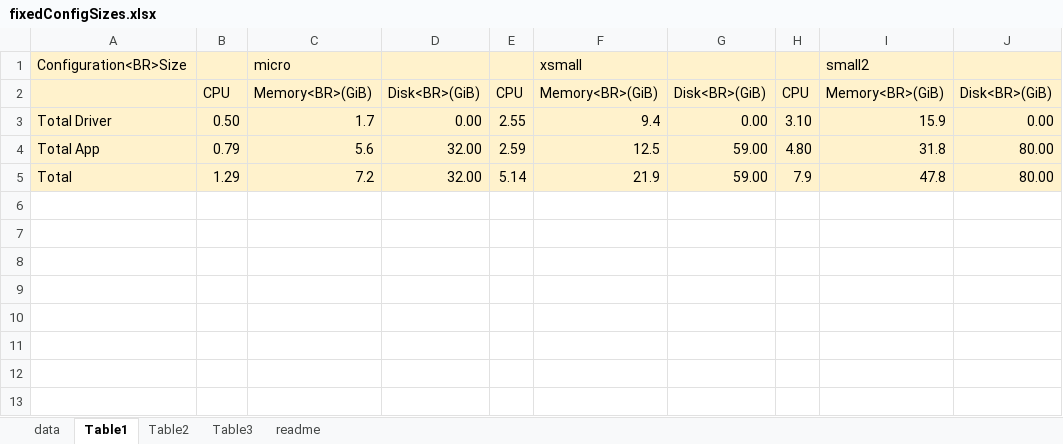
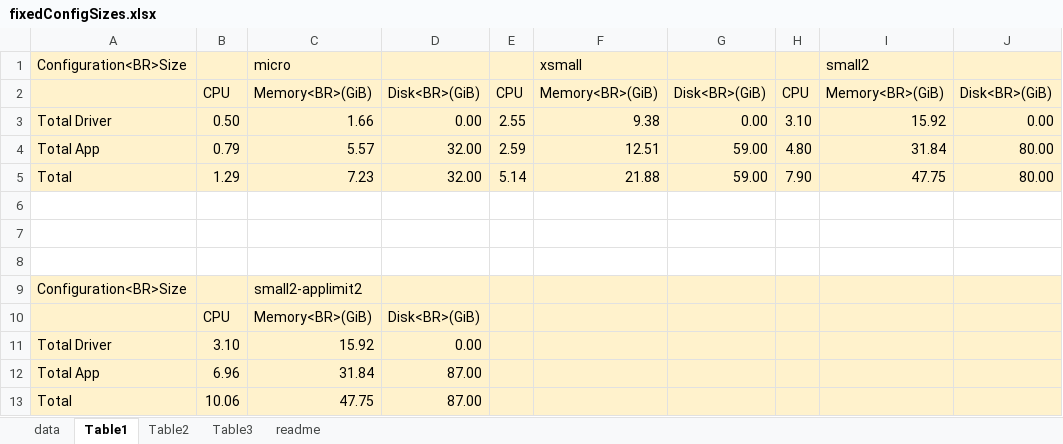
Before and after one commit to vmware/weathervane, an Excel workbook: doc/sourceFiles/fixedConfigSizes.xlsx, sheet Table1, drawn as a sheet; values as stored, in another font and other column widths than the file's, no borders; the diff names each change by its address in the sheet, - before the commit and + after, or states it on an @@ line.

Commit message:
doc updates to 2.1, remove small2-applimit1, update fixedConfigsSizes.xlsx and tables
Signed-off-by: Benjamin Hoflich <45051453+bhoflich@users.noreply.github.com>

```diff
--- a/doc/sourceFiles/fixedConfigSizes.xlsx (sheet Table1)
+++ b/doc/sourceFiles/fixedConfigSizes.xlsx (sheet Table1)
-C3: 1.7
+C3: 1.66
-F3: 9.4
+F3: 9.38
-I3: 15.9
+I3: 15.92
-C4: 5.6
+C4: 5.57
-F4: 12.5
+F4: 12.51
-I4: 31.8
+I4: 31.84
-C5: 7.2
+C5: 7.23
-F5: 21.9
+F5: 21.88
-H5: 7.9
+H5: 7.90
-I5: 47.8
+I5: 47.75
+row 6: (empty)
+row 7: (empty)
+row 8: (empty)
+row 9: Configuration<BR>Size |  | small2-applimit2
+row 10:  | CPU | Memory<BR>(GiB) | Disk<BR>(GiB)
+row 11: Total Driver | 3.10 | 15.92 | 0.00
+row 12: Total App | 6.96 | 31.84 | 87.00
+row 13: Total | 10.06 | 47.75 | 87.00
```
Also changed, not shown: sheet data, 1 other file.
